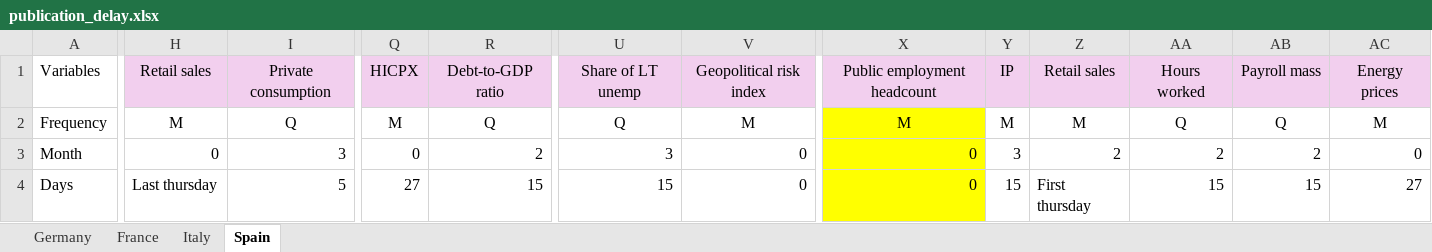
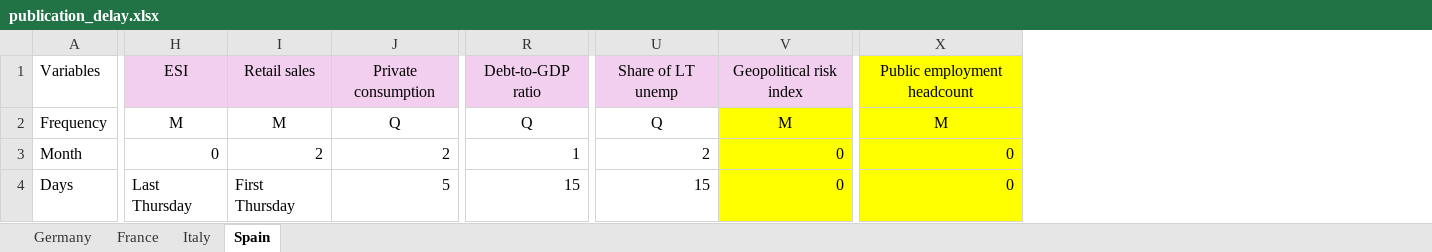
Before and after one commit to GiovanniManche/ESSD, an Excel workbook: data/publication_delay.xlsx, sheet Spain, drawn as a sheet; only a part is shown, gaps mark what is left out; values as stored, in another font and other column widths than the file's, no borders; removed rows and columns are numbered as before the commit, all else as after; the diff covers the shown part only; the diff names each change by its address in the sheet, - before the commit and + after, or states it on an @@ line.

```diff
--- a/data/publication_delay.xlsx (sheet Spain)
+++ b/data/publication_delay.xlsx (sheet Spain)
+column I, rows 1-4: Retail sales | M | 2 | First Thursday
-column Q, rows 1-4: HICPX | M | 0 | 27
-column Y, rows 1-4: IP | M | 3 | 15
-column Z, rows 1-4: Retail sales | M | 2 | First thursday
-column AA, rows 1-4: Hours worked | Q | 2 | 15
-column AB, rows 1-4: Payroll mass | Q | 2 | 15
-column AC, rows 1-4: Energy prices | M | 0 | 27
-H1: Retail sales
+H1: ESI
-X1 fill: #F2CFEE
+X1 fill: #FFFF00
-V2:V4 fill: none
+V2:V4 fill: #FFFF00
-J3: 3
+J3: 2
-R3: 2
+R3: 1
-U3: 3
+U3: 2
-H4: Last thursday
+H4: Last Thursday
```
Also changed, not shown: cell formats elsewhere in this sheet, sheet France, sheet Germany, sheet Italy, 2 other files.
